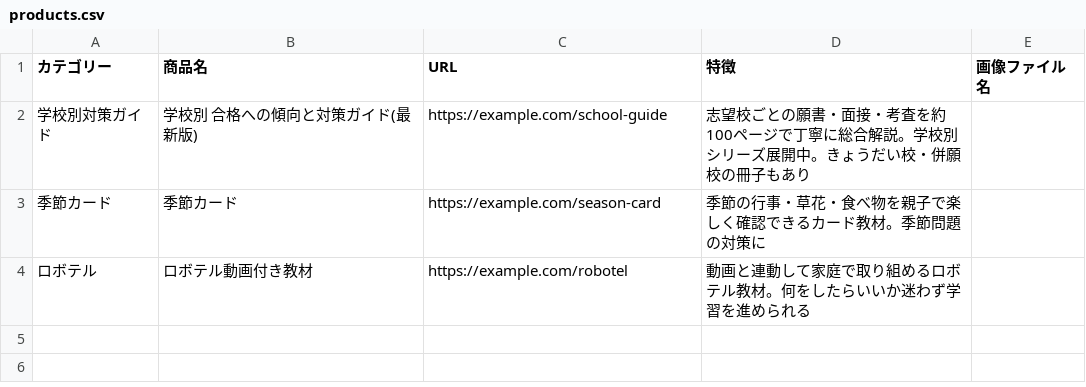
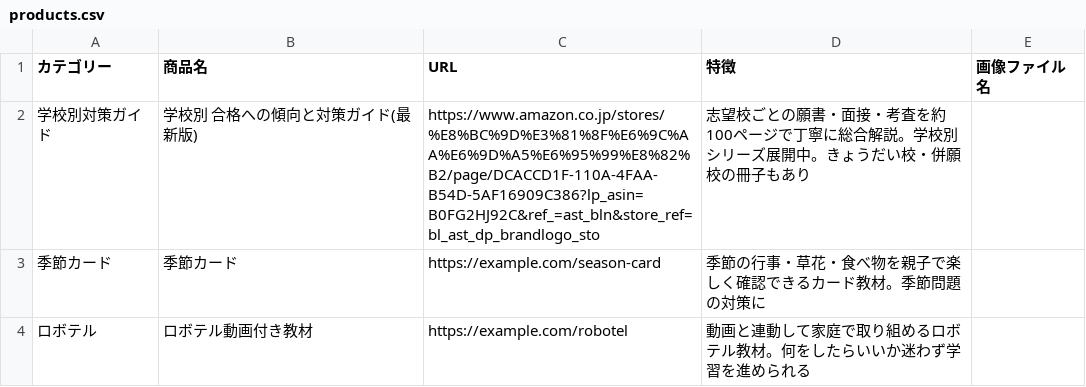
Before and after one commit to asdflkj0724-blip/kmk-imgs, a CSV file: products.csv, drawn as a sheet.

```diff
--- a/products.csv
+++ b/products.csv
@@ -1,3 +1,3 @@
 カテゴリー,商品名,URL,特徴,画像ファイル名
-学校別対策ガイド,学校別 合格への傾向と対策ガイド(最新版),https://example.com/school-guide,志望校ごとの願書・面接・考査を約100ページで丁寧に総合解説。学校別シリーズ展開中。きょうだい校・併願校の冊子もあり,
+学校別対策ガイド,学校別 合格への傾向と対策ガイド(最新版),https://www.amazon.co.jp/stores/%E8%BC%9D%E3%81%8F%E6%9C%AA%E6%9D%A5%E6%95%99%E8%82%B2/page/DCACCD1F-110A-4FAA-B54D-5AF16909C386?lp_asin=B0FG2HJ92C&ref_=ast_bln&store_ref=bl_ast_dp_brandlogo_sto,志望校ごとの願書・面接・考査を約100ページで丁寧に総合解説。学校別シリーズ展開中。きょうだい校・併願校の冊子もあり,
 季節カード,季節カード,https://example.com/season-card,季節の行事・草花・食べ物を親子で楽しく確認できるカード教材。季節問題の対策に,
```
